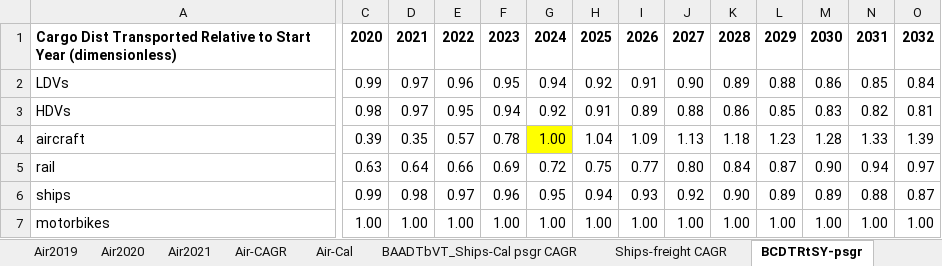
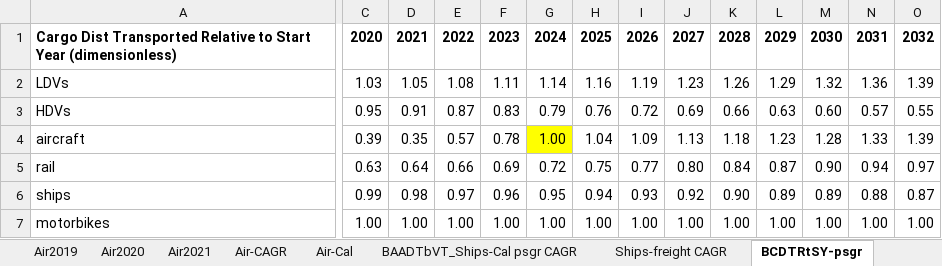
Before and after one commit to Energy-Innovation/eps-southkorea, an Excel workbook: InputData/trans/BCDTRtSY/BAU Cargo Dist Transported Relative to Start Yr.xlsx, sheet BCDTRtSY-psgr, drawn as a sheet; only a part is shown, gaps mark what is left out; values as stored, in another font and other column widths than the file's, no borders; the diff covers the shown part only; the diff names each change by its address in the sheet, - before the commit and + after, or states it on an @@ line.

```diff
--- a/InputData/trans/BCDTRtSY/BAU Cargo Dist Transported Relative to Start Yr.xlsx (sheet BCDTRtSY-psgr)
+++ b/InputData/trans/BCDTRtSY/BAU Cargo Dist Transported Relative to Start Yr.xlsx (sheet BCDTRtSY-psgr)
-C2: 0.99
+C2: 1.03
-D2: 0.97
+D2: 1.05
-E2: 0.96
+E2: 1.08
-F2: 0.95
+F2: 1.11
-G2: 0.94
+G2: 1.14
-H2: 0.92
+H2: 1.16
-I2: 0.91
+I2: 1.19
-J2: 0.90
+J2: 1.23
-K2: 0.89
+K2: 1.26
-L2: 0.88
+L2: 1.29
-M2: 0.86
+M2: 1.32
-N2: 0.85
+N2: 1.36
-O2: 0.84
+O2: 1.39
-C3: 0.98
+C3: 0.95
-D3: 0.97
+D3: 0.91
-E3: 0.95
+E3: 0.87
-F3: 0.94
+F3: 0.83
-G3: 0.92
+G3: 0.79
-H3: 0.91
+H3: 0.76
-I3: 0.89
+I3: 0.72
-J3: 0.88
+J3: 0.69
-K3: 0.86
+K3: 0.66
-L3: 0.85
+L3: 0.63
-M3: 0.83
+M3: 0.60
-N3: 0.82
+N3: 0.57
-O3: 0.81
+O3: 0.55
```
Also changed, not shown: 36 edited cells elsewhere in this sheet, sheet DV-CAGR, sheet BCDTRtSY-frgt, InputData/trans/SYFAFE/Start Year Fleet Avg Fuel Economy.xlsx, 4 other files.
